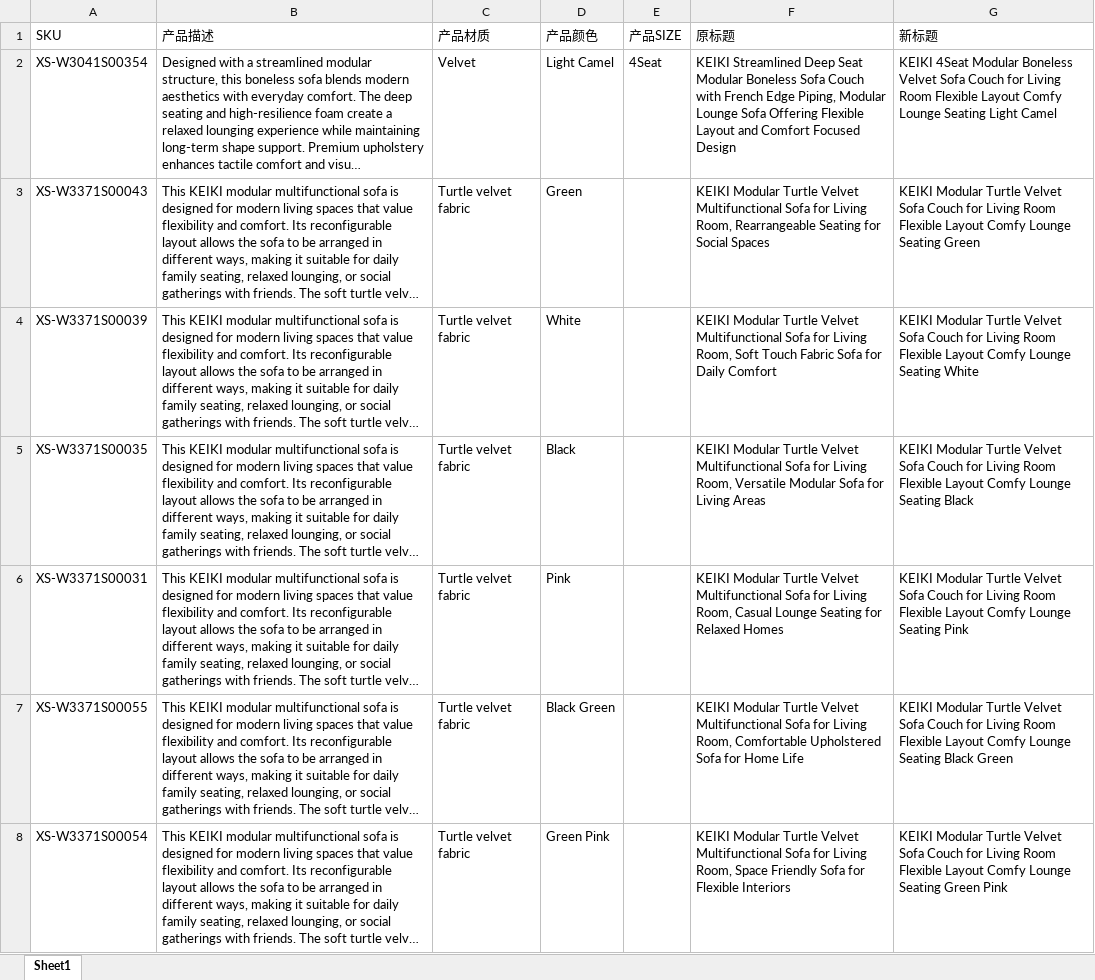
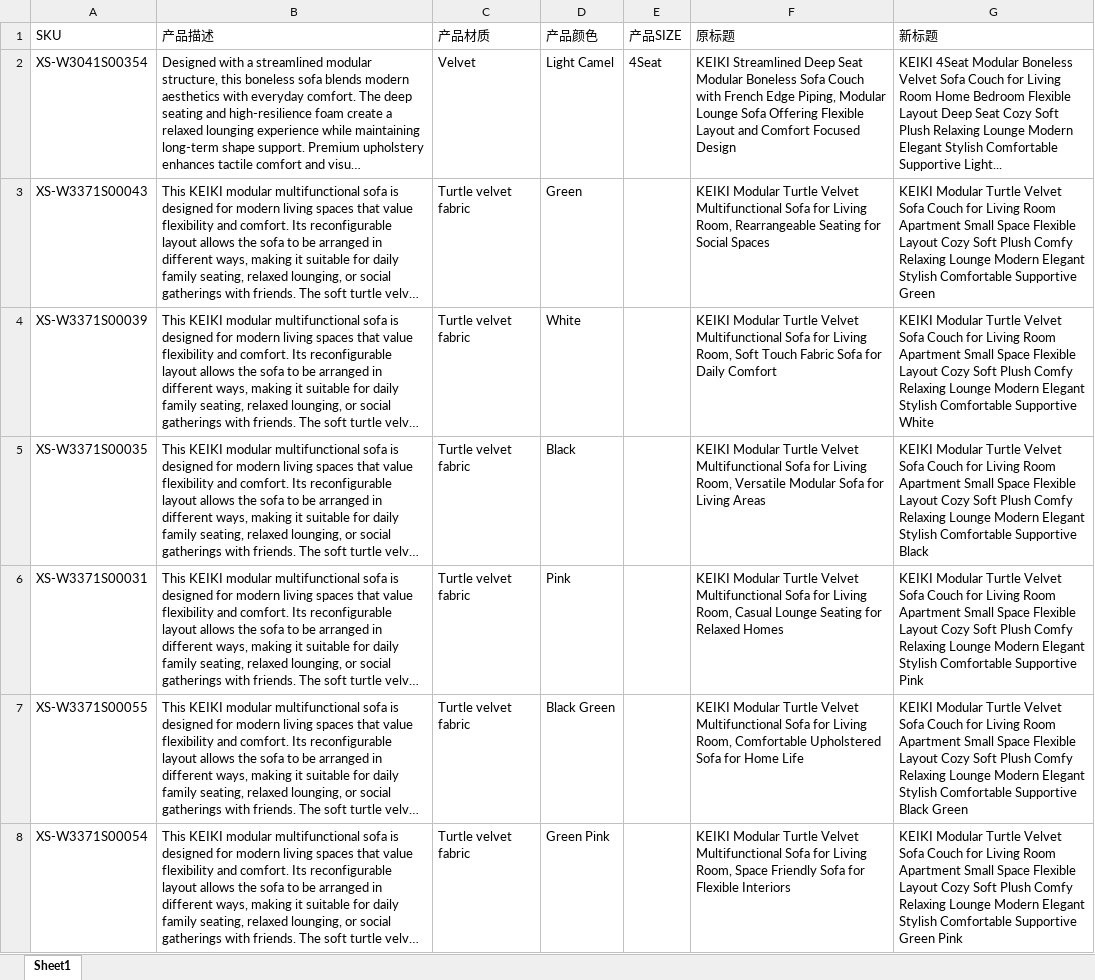
Before and after one commit to junmry/amazon-Best-seller-, an Excel workbook: KEIKI_Boneless_新标题.xlsx, sheet Sheet1, drawn as a sheet; only a part is shown; long unchanged cells end in …; values as stored, in another font and other column widths than the file's, no borders; the diff covers the shown part only; the diff names each change by its address in the sheet, - before the commit and + after, or states it on an @@ line.

```diff
--- a/KEIKI_Boneless_新标题.xlsx (sheet Sheet1)
+++ b/KEIKI_Boneless_新标题.xlsx (sheet Sheet1)
-G2 (新标题): …Living Room Flexible Layout Comfy Lounge Seating Light Camel
+G2 (新标题): …Living Room Home Bedroom Flexible Layout Deep Seat Cozy Soft Plush Relaxing Lounge Modern Elegant Stylish Comfortable Supportive Light...
-G3 (新标题): …Living Room Flexible Layout Comfy Lounge Seating Green
+G3 (新标题): …Living Room Apartment Small Space Flexible Layout Cozy Soft Plush Comfy Relaxing Lounge Modern Elegant Stylish Comfortable Supportive Green
-G4 (新标题): …Living Room Flexible Layout Comfy Lounge Seating White
+G4 (新标题): …Living Room Apartment Small Space Flexible Layout Cozy Soft Plush Comfy Relaxing Lounge Modern Elegant Stylish Comfortable Supportive White
-G5 (新标题): …Living Room Flexible Layout Comfy Lounge Seating Black
+G5 (新标题): …Living Room Apartment Small Space Flexible Layout Cozy Soft Plush Comfy Relaxing Lounge Modern Elegant Stylish Comfortable Supportive Black
-G6 (新标题): …Living Room Flexible Layout Comfy Lounge Seating Pink
+G6 (新标题): …Living Room Apartment Small Space Flexible Layout Cozy Soft Plush Comfy Relaxing Lounge Modern Elegant Stylish Comfortable Supportive Pink
-G7 (新标题): …Living Room Flexible Layout Comfy Lounge Seating Black Green
+G7 (新标题): …Living Room Apartment Small Space Flexible Layout Cozy Soft Plush Comfy Relaxing Lounge Modern Elegant Stylish Comfortable Supportive Black Green
-G8 (新标题): …Living Room Flexible Layout Comfy Lounge Seating Green Pink
+G8 (新标题): …Living Room Apartment Small Space Flexible Layout Cozy Soft Plush Comfy Relaxing Lounge Modern Elegant Stylish Comfortable Supportive Green Pink
```
Also changed, not shown: 162 edited cells elsewhere in this sheet, KEIKI_RegularSofa_新标题.xlsx, KEIKI_SofaBed_新标题.xlsx.
